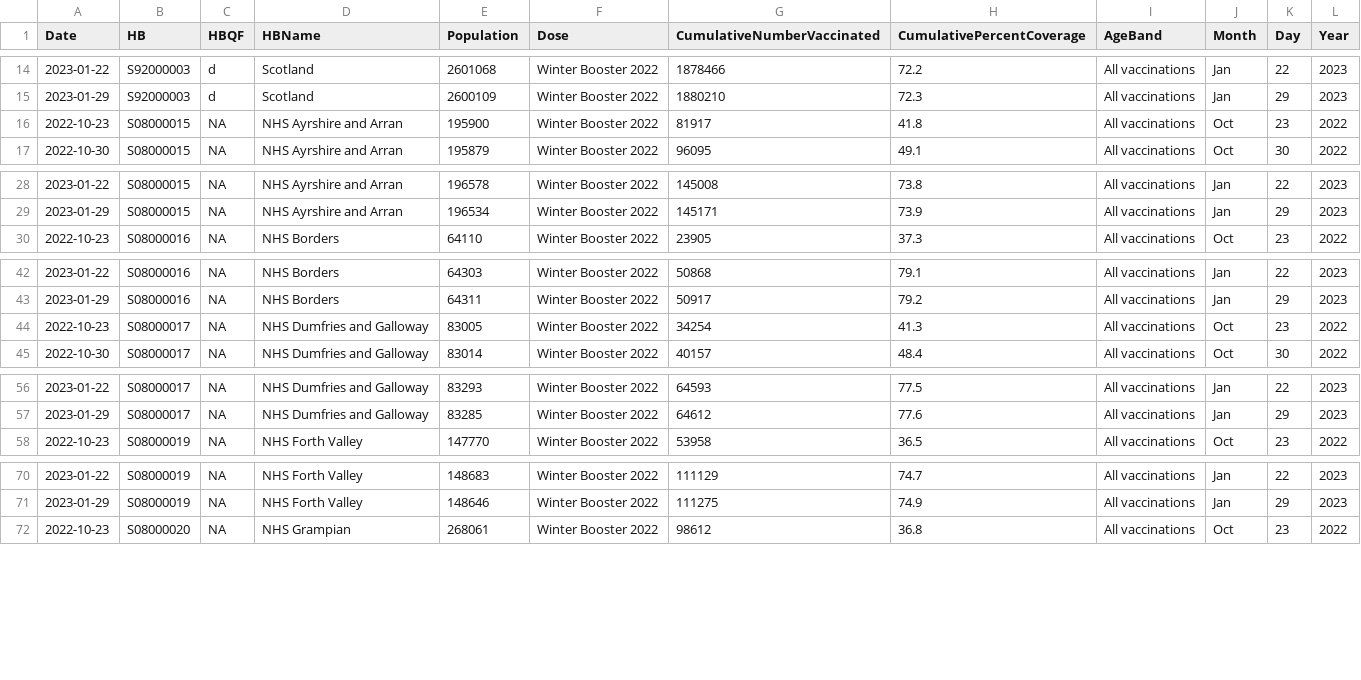
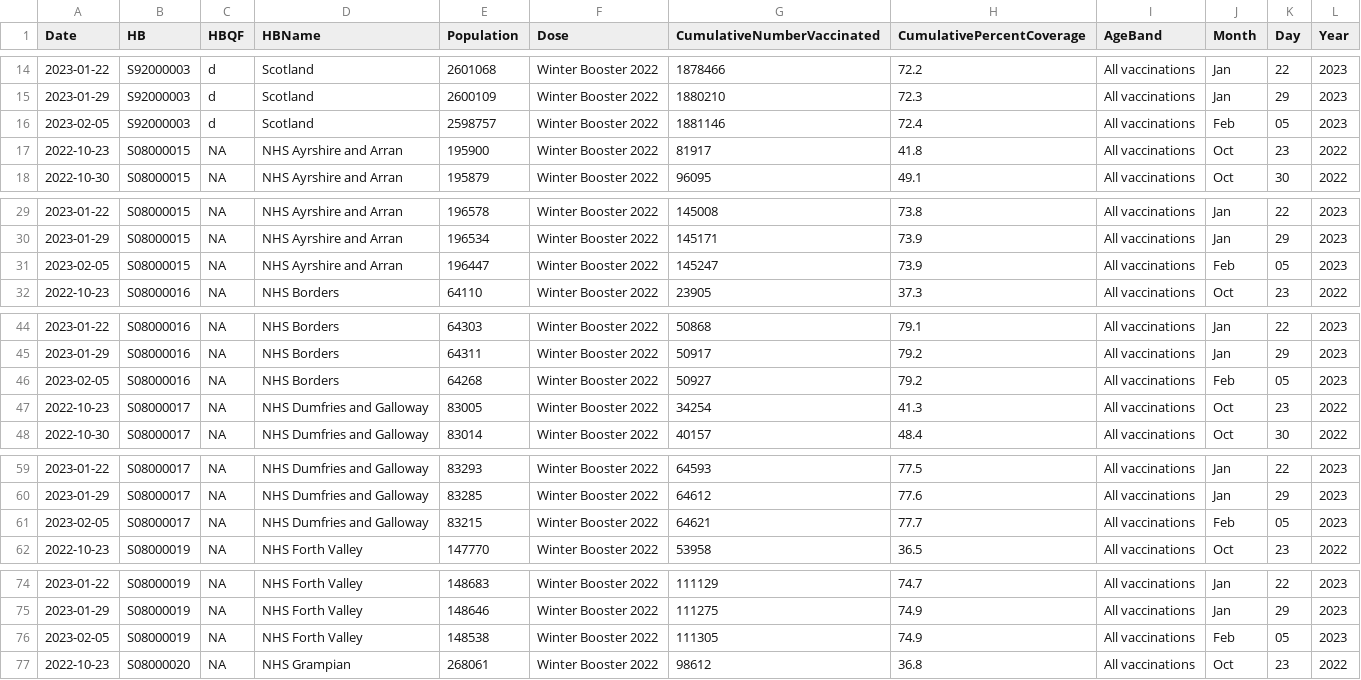
Before and after one commit to DCTdatateam/Covid-winter-booster-, a CSV file: data/uptake_by_area_series.csv, drawn as a sheet; only a part is shown, gaps mark what is left out; the diff covers the shown part only.

```diff
--- a/data/uptake_by_area_series.csv
+++ b/data/uptake_by_area_series.csv
@@ -15,2 +15,3 @@
 2023-01-29,"S92000003","d","Scotland",2600109,"Winter Booster 2022",1880210,72.3,"All vaccinations","Jan","29","2023"
+2023-02-05,"S92000003","d","Scotland",2598757,"Winter Booster 2022",1881146,72.4,"All vaccinations","Feb","05","2023"
 2022-10-23,"S08000015",NA,"NHS Ayrshire and Arran",195900,"Winter Booster 2022",81917,41.8,"All vaccinations","Oct","23","2022"
@@ -29,2 +30,3 @@
 2023-01-29,"S08000015",NA,"NHS Ayrshire and Arran",196534,"Winter Booster 2022",145171,73.9,"All vaccinations","Jan","29","2023"
+2023-02-05,"S08000015",NA,"NHS Ayrshire and Arran",196447,"Winter Booster 2022",145247,73.9,"All vaccinations","Feb","05","2023"
 2022-10-23,"S08000016",NA,"NHS Borders",64110,"Winter Booster 2022",23905,37.3,"All vaccinations","Oct","23","2022"
@@ -43,2 +45,3 @@
 2023-01-29,"S08000016",NA,"NHS Borders",64311,"Winter Booster 2022",50917,79.2,"All vaccinations","Jan","29","2023"
+2023-02-05,"S08000016",NA,"NHS Borders",64268,"Winter Booster 2022",50927,79.2,"All vaccinations","Feb","05","2023"
 2022-10-23,"S08000017",NA,"NHS Dumfries and Galloway",83005,"Winter Booster 2022",34254,41.3,"All vaccinations","Oct","23","2022"
@@ -57,2 +60,3 @@
 2023-01-29,"S08000017",NA,"NHS Dumfries and Galloway",83285,"Winter Booster 2022",64612,77.6,"All vaccinations","Jan","29","2023"
+2023-02-05,"S08000017",NA,"NHS Dumfries and Galloway",83215,"Winter Booster 2022",64621,77.7,"All vaccinations","Feb","05","2023"
 2022-10-23,"S08000019",NA,"NHS Forth Valley",147770,"Winter Booster 2022",53958,36.5,"All vaccinations","Oct","23","2022"
@@ -71,2 +75,3 @@
 2023-01-29,"S08000019",NA,"NHS Forth Valley",148646,"Winter Booster 2022",111275,74.9,"All vaccinations","Jan","29","2023"
+2023-02-05,"S08000019",NA,"NHS Forth Valley",148538,"Winter Booster 2022",111305,74.9,"All vaccinations","Feb","05","2023"
 2022-10-23,"S08000020",NA,"NHS Grampian",268061,"Winter Booster 2022",98612,36.8,"All vaccinations","Oct","23","2022"
```
Also changed, not shown: 11 added rows elsewhere in this file, data/latest_jcvi.csv, data/total_boosted.csv, 1 other file.
